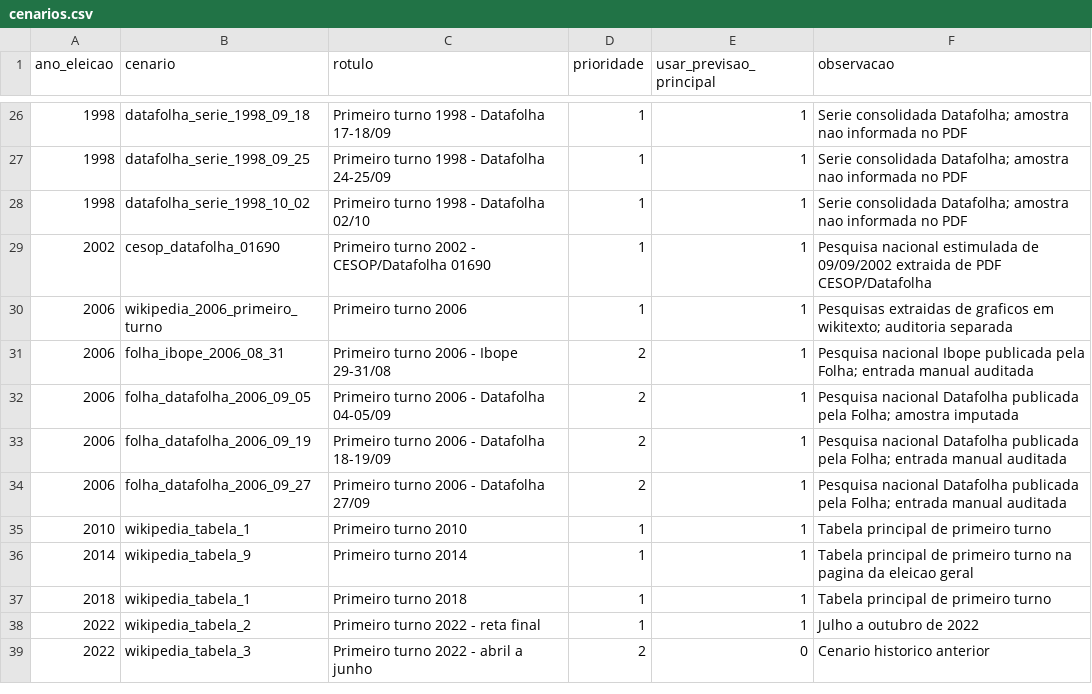
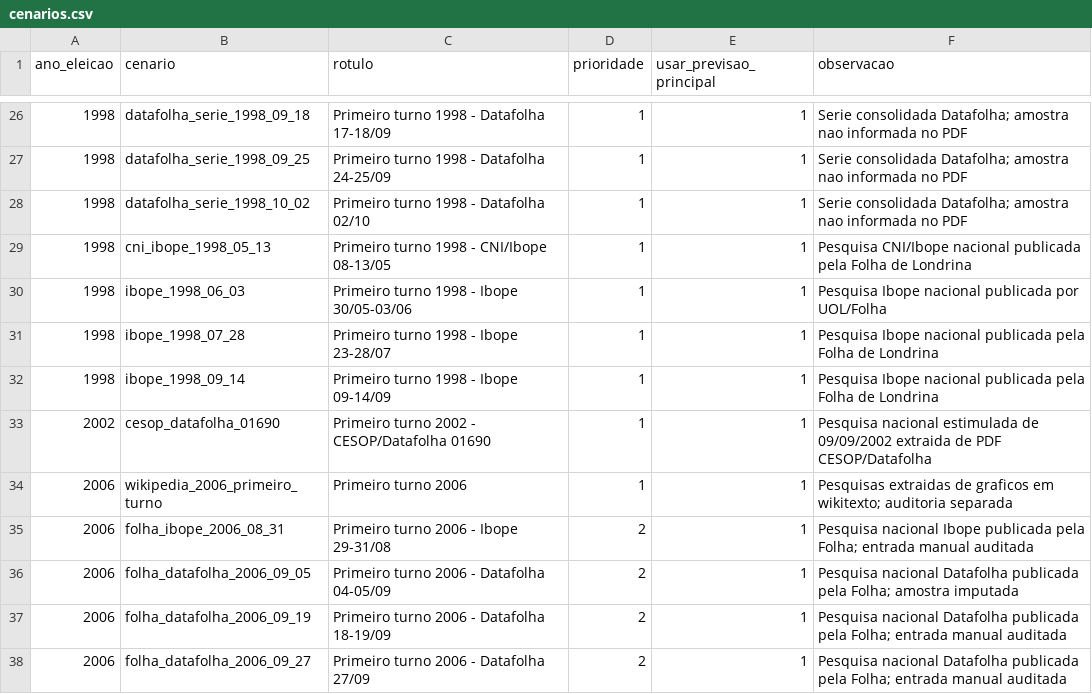
Before and after one commit to matheusassiso/previsao-de-eleicoes, a CSV file: data/raw/cenarios.csv, drawn as a sheet; only a part is shown, gaps mark what is left out; the shorter side is filled out with more unchanged rows.

```diff
--- a/data/raw/cenarios.csv
+++ b/data/raw/cenarios.csv
@@ -28,2 +28,6 @@ ano_eleicao,cenario,rotulo,prioridade,usar_previsao_principal,observacao
 1998,datafolha_serie_1998_10_02,Primeiro turno 1998 - Datafolha 02/10,1,1,Serie consolidada Datafolha; amostra nao informada no PDF
+1998,cni_ibope_1998_05_13,Primeiro turno 1998 - CNI/Ibope 08-13/05,1,1,Pesquisa CNI/Ibope nacional publicada pela Folha de Londrina
+1998,ibope_1998_06_03,Primeiro turno 1998 - Ibope 30/05-03/06,1,1,Pesquisa Ibope nacional publicada por UOL/Folha
+1998,ibope_1998_07_28,Primeiro turno 1998 - Ibope 23-28/07,1,1,Pesquisa Ibope nacional publicada pela Folha de Londrina
+1998,ibope_1998_09_14,Primeiro turno 1998 - Ibope 09-14/09,1,1,Pesquisa Ibope nacional publicada pela Folha de Londrina
 2002,cesop_datafolha_01690,Primeiro turno 2002 - CESOP/Datafolha 01690,1,1,Pesquisa nacional estimulada de 09/09/2002 extraida de PDF CESOP/Datafolha
```
Also changed, not shown: data/processed/auditoria_fontes.csv, data/processed/efeito_casa_instituto_candidato.csv, 30 other files.
